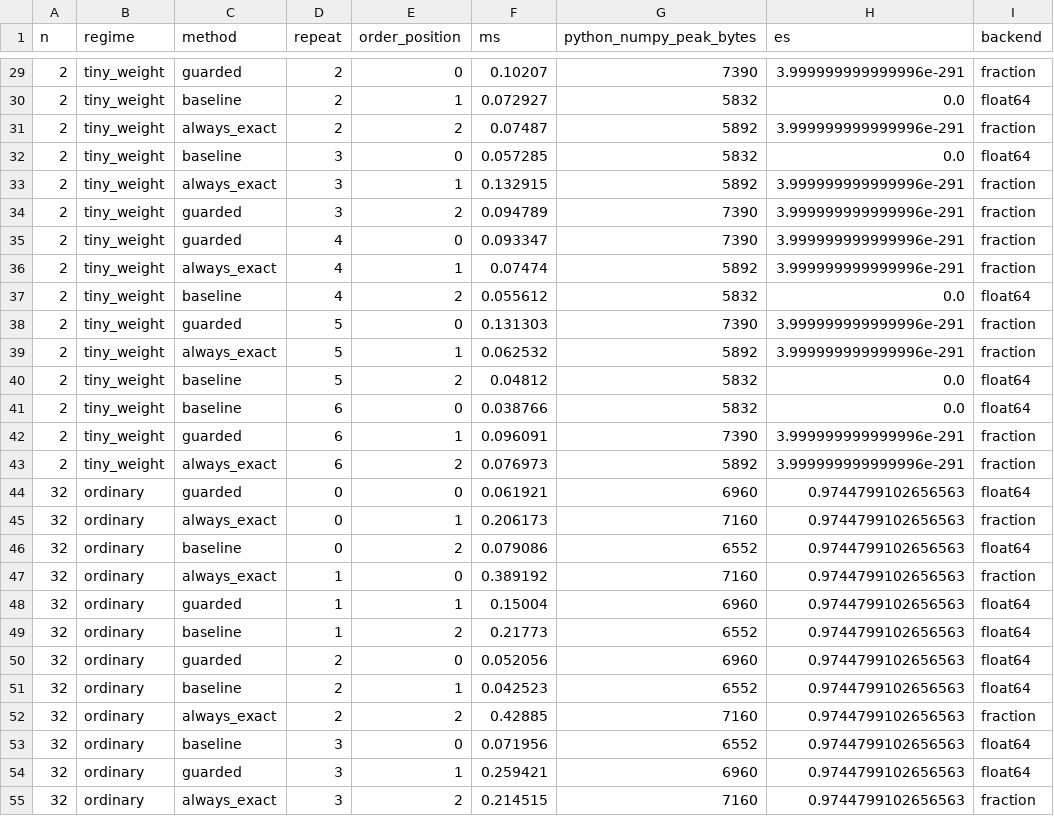
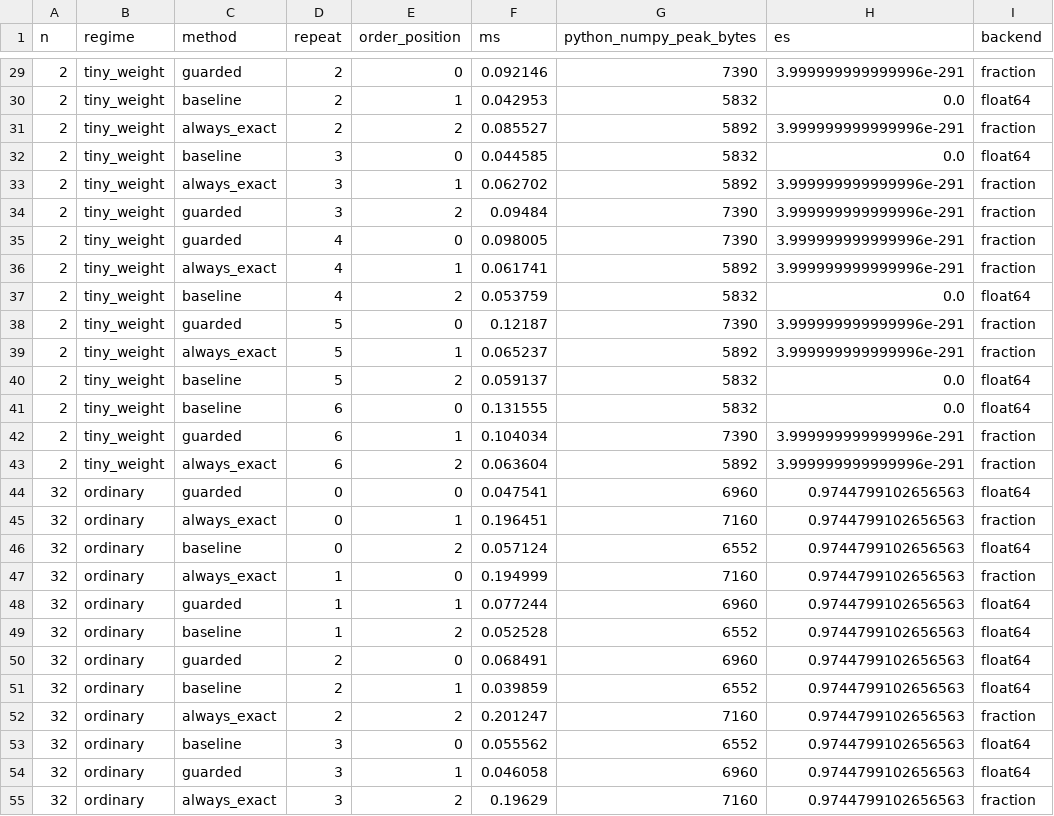
Before and after one commit to Jose85100/Portafolio, a CSV file: 03-financial-risk/02-market-and-model-risk/weighted-tail-underflow-guard/results/performance.csv, drawn as a sheet; only a part is shown, gaps mark what is left out; the diff covers the shown part only.

```diff
--- a/03-financial-risk/02-market-and-model-risk/weighted-tail-underflow-guard/results/performance.csv
+++ b/03-financial-risk/02-market-and-model-risk/weighted-tail-underflow-guard/results/performance.csv
@@ -29,27 +29,27 @@ n,regime,method,repeat,order_position,ms,python_numpy_peak_bytes,es,backend
-2,tiny_weight,guarded,2,0,0.10207,7390,3.999999999999996e-291,fraction
-2,tiny_weight,baseline,2,1,0.072927,5832,0.0,float64
-2,tiny_weight,always_exact,2,2,0.07487,5892,3.999999999999996e-291,fraction
-2,tiny_weight,baseline,3,0,0.057285,5832,0.0,float64
-2,tiny_weight,always_exact,3,1,0.132915,5892,3.999999999999996e-291,fraction
-2,tiny_weight,guarded,3,2,0.094789,7390,3.999999999999996e-291,fraction
-2,tiny_weight,guarded,4,0,0.093347,7390,3.999999999999996e-291,fraction
-2,tiny_weight,always_exact,4,1,0.07474,5892,3.999999999999996e-291,fraction
-2,tiny_weight,baseline,4,2,0.055612,5832,0.0,float64
-2,tiny_weight,guarded,5,0,0.131303,7390,3.999999999999996e-291,fraction
-2,tiny_weight,always_exact,5,1,0.062532,5892,3.999999999999996e-291,fraction
-2,tiny_weight,baseline,5,2,0.04812,5832,0.0,float64
-2,tiny_weight,baseline,6,0,0.038766,5832,0.0,float64
-2,tiny_weight,guarded,6,1,0.096091,7390,3.999999999999996e-291,fraction
-2,tiny_weight,always_exact,6,2,0.076973,5892,3.999999999999996e-291,fraction
-32,ordinary,guarded,0,0,0.061921,6960,0.9744799102656563,float64
-32,ordinary,always_exact,0,1,0.206173,7160,0.9744799102656563,fraction
-32,ordinary,baseline,0,2,0.079086,6552,0.9744799102656563,float64
-32,ordinary,always_exact,1,0,0.389192,7160,0.9744799102656563,fraction
-32,ordinary,guarded,1,1,0.15004,6960,0.9744799102656563,float64
-32,ordinary,baseline,1,2,0.21773,6552,0.9744799102656563,float64
-32,ordinary,guarded,2,0,0.052056,6960,0.9744799102656563,float64
-32,ordinary,baseline,2,1,0.042523,6552,0.9744799102656563,float64
-32,ordinary,always_exact,2,2,0.42885,7160,0.9744799102656563,fraction
-32,ordinary,baseline,3,0,0.071956,6552,0.9744799102656563,float64
-32,ordinary,guarded,3,1,0.259421,6960,0.9744799102656563,float64
-32,ordinary,always_exact,3,2,0.214515,7160,0.9744799102656563,fraction
+2,tiny_weight,guarded,2,0,0.092146,7390,3.999999999999996e-291,fraction
+2,tiny_weight,baseline,2,1,0.042953,5832,0.0,float64
+2,tiny_weight,always_exact,2,2,0.085527,5892,3.999999999999996e-291,fraction
+2,tiny_weight,baseline,3,0,0.044585,5832,0.0,float64
+2,tiny_weight,always_exact,3,1,0.062702,5892,3.999999999999996e-291,fraction
+2,tiny_weight,guarded,3,2,0.09484,7390,3.999999999999996e-291,fraction
+2,tiny_weight,guarded,4,0,0.098005,7390,3.999999999999996e-291,fraction
+2,tiny_weight,always_exact,4,1,0.061741,5892,3.999999999999996e-291,fraction
+2,tiny_weight,baseline,4,2,0.053759,5832,0.0,float64
+2,tiny_weight,guarded,5,0,0.12187,7390,3.999999999999996e-291,fraction
+2,tiny_weight,always_exact,5,1,0.065237,5892,3.999999999999996e-291,fraction
+2,tiny_weight,baseline,5,2,0.059137,5832,0.0,float64
+2,tiny_weight,baseline,6,0,0.131555,5832,0.0,float64
+2,tiny_weight,guarded,6,1,0.104034,7390,3.999999999999996e-291,fraction
+2,tiny_weight,always_exact,6,2,0.063604,5892,3.999999999999996e-291,fraction
+32,ordinary,guarded,0,0,0.047541,6960,0.9744799102656563,float64
+32,ordinary,always_exact,0,1,0.196451,7160,0.9744799102656563,fraction
+32,ordinary,baseline,0,2,0.057124,6552,0.9744799102656563,float64
+32,ordinary,always_exact,1,0,0.194999,7160,0.9744799102656563,fraction
+32,ordinary,guarded,1,1,0.077244,6960,0.9744799102656563,float64
+32,ordinary,baseline,1,2,0.052528,6552,0.9744799102656563,float64
+32,ordinary,guarded,2,0,0.068491,6960,0.9744799102656563,float64
+32,ordinary,baseline,2,1,0.039859,6552,0.9744799102656563,float64
+32,ordinary,always_exact,2,2,0.201247,7160,0.9744799102656563,fraction
+32,ordinary,baseline,3,0,0.055562,6552,0.9744799102656563,float64
+32,ordinary,guarded,3,1,0.046058,6960,0.9744799102656563,float64
+32,ordinary,always_exact,3,2,0.19629,7160,0.9744799102656563,fraction
```
Also changed, not shown: 142 edited cells elsewhere in this file, 24 other files.
